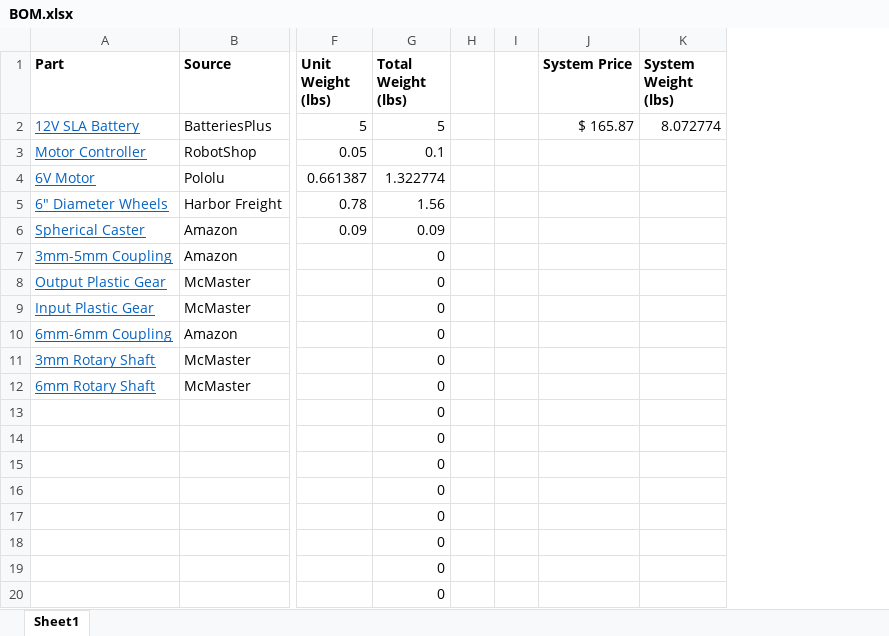
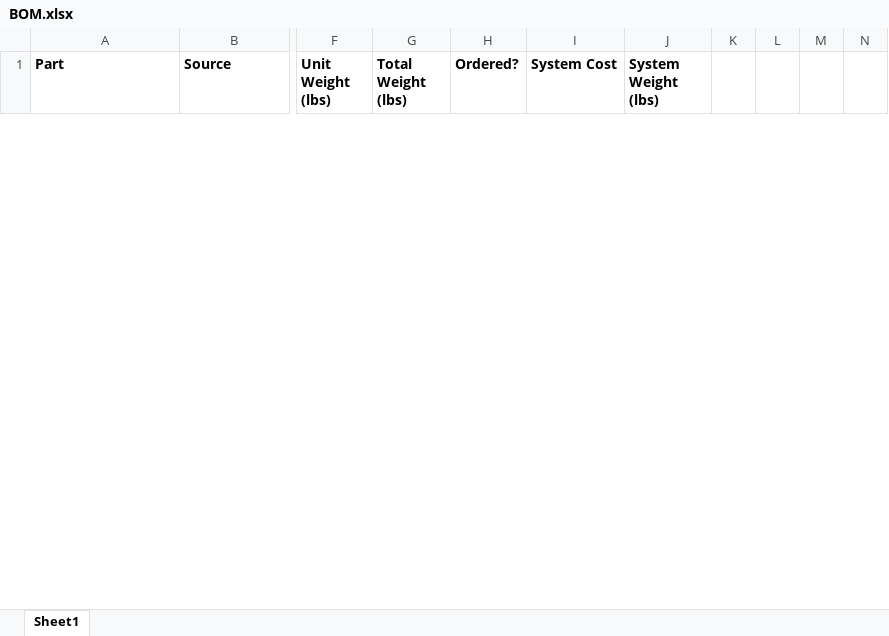
Before and after one commit to skurwa/smart-cart, an Excel workbook: BOM.xlsx, sheet Sheet1, drawn as a sheet; only a part is shown, gaps mark what is left out; values as stored, in another font and other column widths than the file's, no borders; removed rows and columns are numbered as before the commit, all else as after; rows hold the shown columns only; the diff covers the shown part only; the diff names each change by its address in the sheet, - before the commit and + after, or states it on an @@ line.

```diff
--- a/BOM.xlsx (sheet Sheet1)
+++ b/BOM.xlsx (sheet Sheet1)
-column H, empty
-column I, empty
-column J (System Price), empty
+column H (Ordered?), empty
+column I (System Cost), empty
+column K, empty
+column L, empty
+column M, empty
+column N, empty
-row 2: 12V SLA Battery | BatteriesPlus | 5 | 5 |  |  | $ 165.87 | 8.072774
-row 3: Motor Controller | RobotShop | 0.05 | 0.1
-row 4: 6V Motor | Pololu | 0.661387 | 1.322774
-row 5: 6" Diameter Wheels | Harbor Freight | 0.78 | 1.56
-row 6: Spherical Caster | Amazon | 0.09 | 0.09
-row 7: 3mm-5mm Coupling | Amazon |  | 0
-row 8: Output Plastic Gear | McMaster |  | 0
-row 9: Input Plastic Gear | McMaster |  | 0
-row 10: 6mm-6mm Coupling | Amazon |  | 0
-row 11: 3mm Rotary Shaft | McMaster |  | 0
-row 12: 6mm Rotary Shaft | McMaster |  | 0
-row 13:  |  |  | 0
-row 14:  |  |  | 0
-row 15:  |  |  | 0
-row 16:  |  |  | 0
-row 17:  |  |  | 0
-row 18:  |  |  | 0
-row 19:  |  |  | 0
-row 20:  |  |  | 0
```
Also changed, not shown: 17 added rows and 4 removed rows elsewhere in this sheet, 25 other files.
